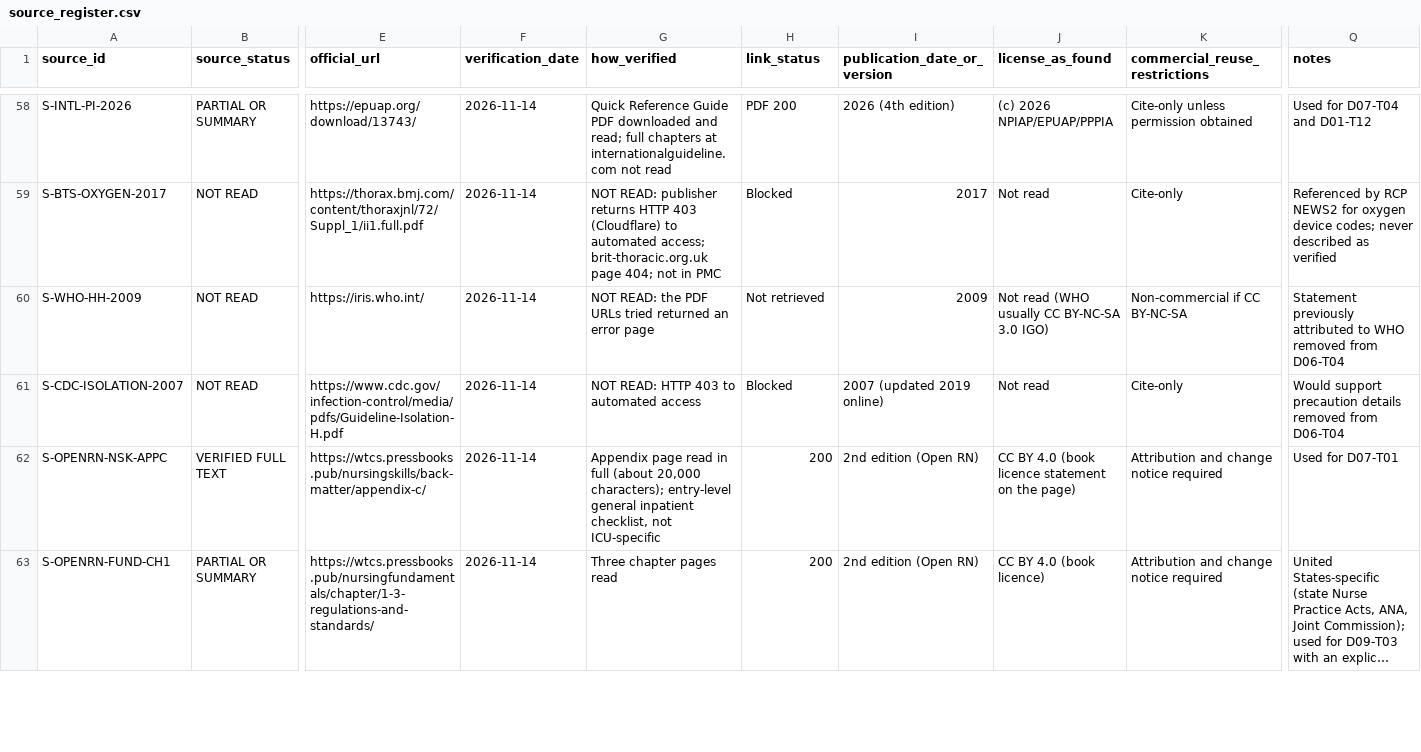
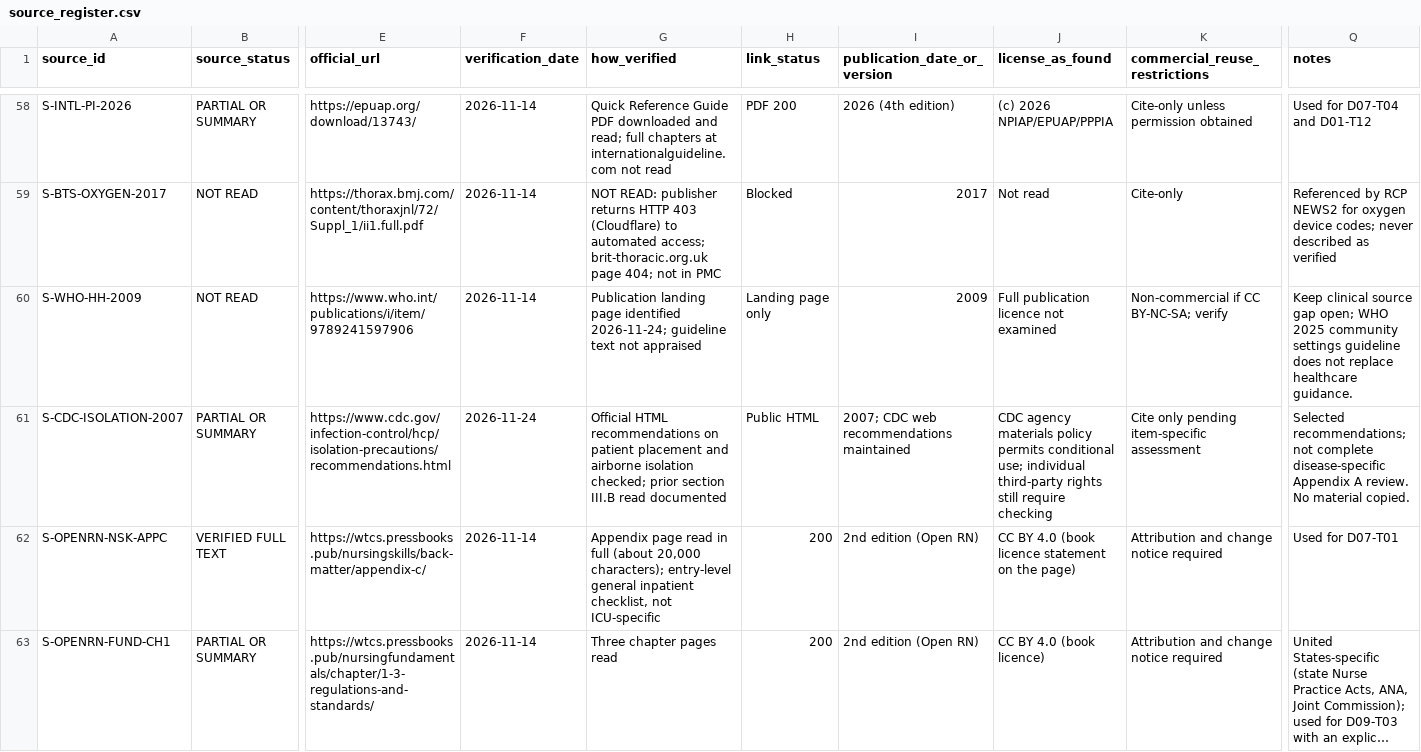
Before and after one commit to Awzy9/icu-nursing, a CSV file: sources/source_register.csv, drawn as a sheet; only a part is shown, gaps mark what is left out; long unchanged cells end in …; the diff covers the shown part only; the diff names each change by its address in the sheet, - before the commit and + after, or states it on an @@ line.

Commit message:
Repair catheter source register and reconcile CDC infection references

```diff
--- a/sources/source_register.csv
+++ b/sources/source_register.csv
-E60 (official_url): https://iris.who.int/
+E60 (official_url): https://www.who.int/publications/i/item/9789241597906
-G60 (how_verified): NOT READ: the PDF URLs tried returned an error page
+G60 (how_verified): Publication landing page identified 2026-11-24; guideline text not appraised
-H60 (link_status): Not retrieved
+H60 (link_status): Landing page only
-J60 (license_as_found): Not read (WHO usually CC BY-NC-SA 3.0 IGO)
+J60 (license_as_found): Full publication licence not examined
-K60 (commercial_reuse_restrictions): Non-commercial if CC BY-NC-SA
+K60 (commercial_reuse_restrictions): Non-commercial if CC BY-NC-SA; verify
-Q60 (notes): Statement previously attributed to WHO removed from D06-T04
+Q60 (notes): Keep clinical source gap open; WHO 2025 community settings guideline does not replace healthcare guidance.
-B61 (source_status): NOT READ
+B61 (source_status): PARTIAL OR SUMMARY
-E61 (official_url): https://www.cdc.gov/infection-control/media/pdfs/Guideline-Isolation-H.pdf
+E61 (official_url): https://www.cdc.gov/infection-control/hcp/isolation-precautions/recommendations.html
-F61 (verification_date): 2026-11-14
+F61 (verification_date): 2026-11-24
-G61 (how_verified): NOT READ: HTTP 403 to automated access
+G61 (how_verified): Official HTML recommendations on patient placement and airborne isolation checked; prior section III.B read documented
-H61 (link_status): Blocked
+H61 (link_status): Public HTML
-I61 (publication_date_or_version): 2007 (updated 2019 online)
+I61 (publication_date_or_version): 2007; CDC web recommendations maintained
-J61 (license_as_found): Not read
+J61 (license_as_found): CDC agency materials policy permits conditional use; individual third-party rights still require checking
-K61 (commercial_reuse_restrictions): Cite-only
+K61 (commercial_reuse_restrictions): Cite only pending item-specific assessment
-Q61 (notes): Would support precaution details removed from D06-T04
+Q61 (notes): Selected recommendations; not complete disease-specific Appendix A review. No material copied.
```
Also changed, not shown: 2 edited cells elsewhere in this file, content/drafts/skills/NEW_SOURCES.csv, 3 other files.
